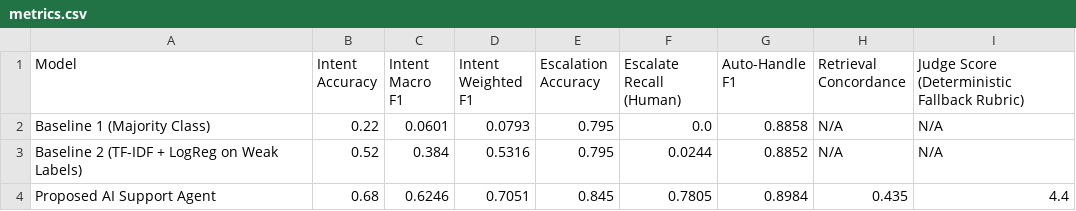
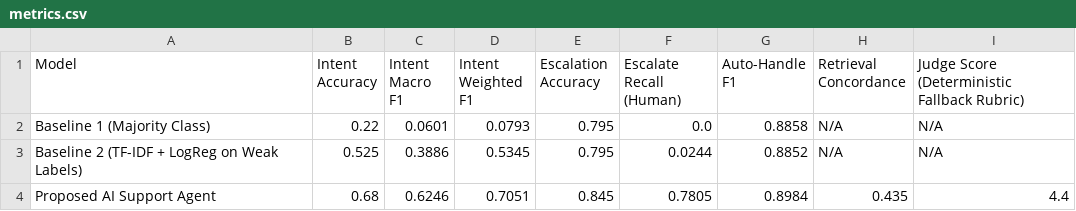
Before and after one commit to KodakandlaSahtihi-29/hiver-sde-intern, a CSV file: results/metrics.csv, drawn as a sheet.

```diff
--- a/results/metrics.csv
+++ b/results/metrics.csv
@@ -2,3 +2,3 @@ Model,Intent Accuracy,Intent Macro F1,Intent Weighted F1,Escalation Accuracy,Esc
 Baseline 1 (Majority Class),0.22,0.0601,0.0793,0.795,0.0,0.8858,N/A,N/A
-Baseline 2 (TF-IDF + LogReg on Weak Labels),0.52,0.384,0.5316,0.795,0.0244,0.8852,N/A,N/A
+Baseline 2 (TF-IDF + LogReg on Weak Labels),0.525,0.3886,0.5345,0.795,0.0244,0.8852,N/A,N/A
 Proposed AI Support Agent,0.68,0.6246,0.7051,0.845,0.7805,0.8984,0.435,4.4
```
Also changed, not shown: 6 other files.
